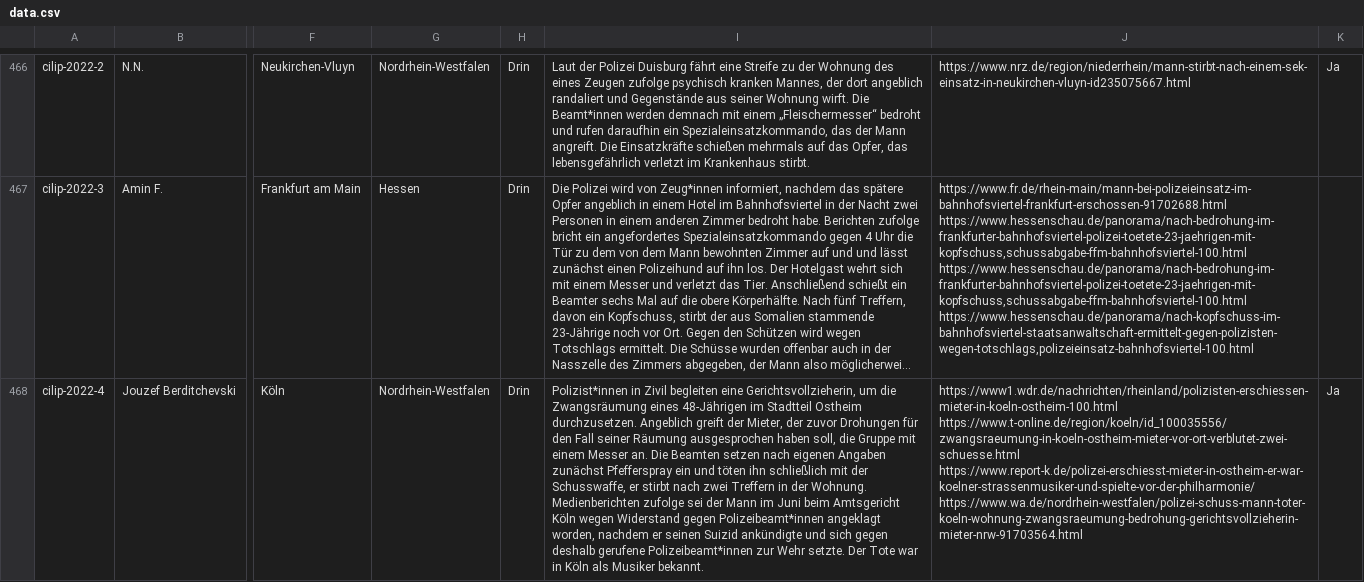
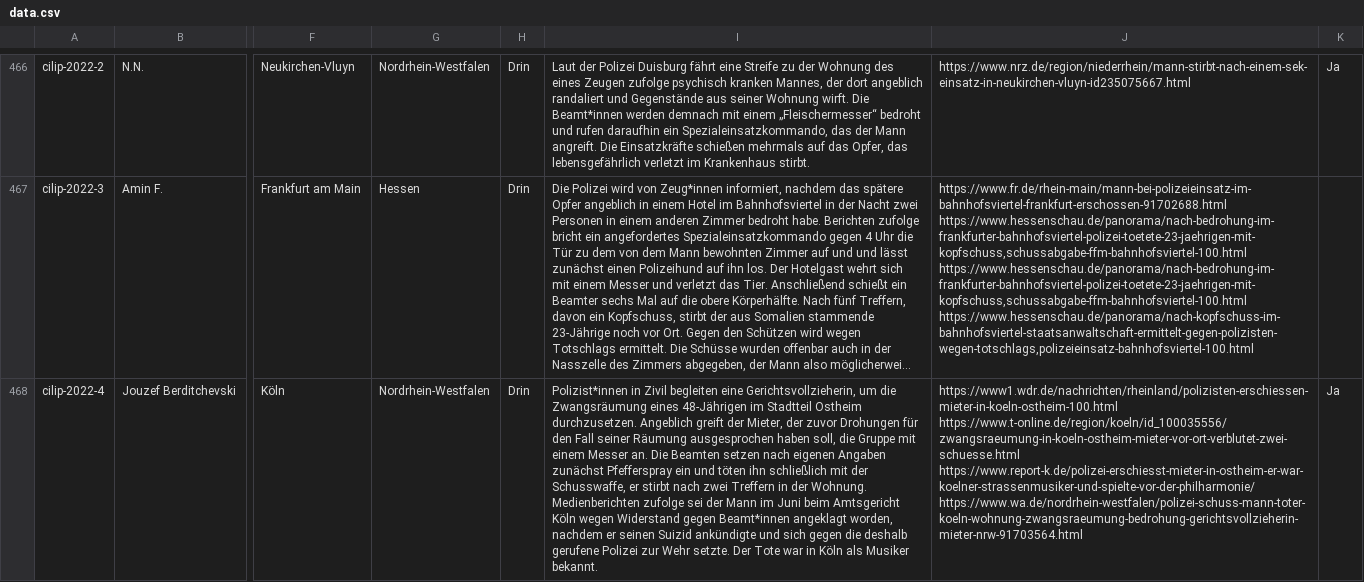
Before and after one commit to cilip-de/polizeischuesse.cilip.de, a CSV file: public/data.csv, drawn as a sheet; only a part is shown, gaps mark what is left out; long unchanged cells end in …; the diff covers the shown part only; the diff names each change by its address in the sheet, - before the commit and + after, or states it on an @@ line.

Commit message:
Flat: latest data (2022-08-16T07:37:48.970Z) {   "date": "2022-08-16T07:37:48.970Z",   "files": [     {       "name": "public/data.csv",       "deltaBytes": 184     }   ] }

```diff
--- a/public/data.csv
+++ b/public/data.csv
-I468: …Widerstand gegen Polizeibeamt*innen angeklagt worden, nachdem er seinen Suizid ankündigte und sich gegen deshalb gerufene Polizeibeamt*innen zur Wehr…
+I468: …Widerstand gegen Beamt*innen angeklagt worden, nachdem er seinen Suizid ankündigte und sich gegen die deshalb gerufene Polizei zur Wehr…
```
Also changed, not shown: 2 edited cells elsewhere in this file.
